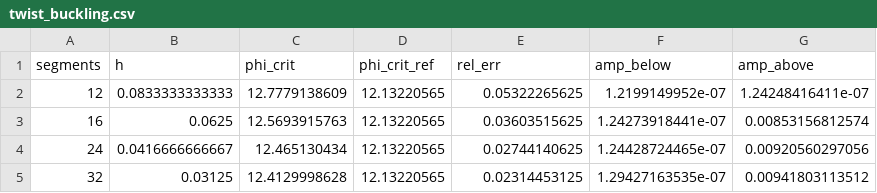
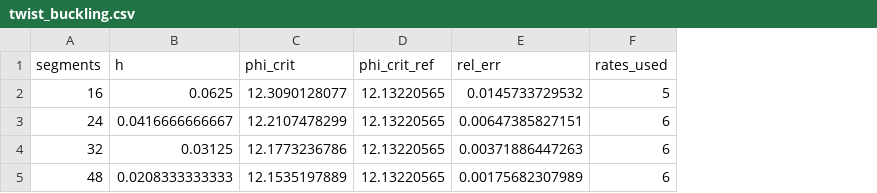
Before and after one commit to ahmedsleem109/RopePhysics, a CSV file: docs/data/twist_buckling.csv, drawn as a sheet; removed rows and columns are numbered as before the commit, all else as after; the diff names each change by its address in the sheet, - before the commit and + after, or states it on an @@ line.

```diff
--- a/docs/data/twist_buckling.csv
+++ b/docs/data/twist_buckling.csv
-column F (amp_below), rows 3-5: 1.24273918441e-07 | 1.24428724465e-07 | 1.29427163535e-07
-column G (amp_above), rows 3-5: 0.00853156812574 | 0.00920560297056 | 0.00941803113512
+column F (rates_used), rows 2-4: 5 | 6 | 6
-row 2: 12 | 0.0833333333333 | 12.7779138609 | 12.13220565 | 0.05322265625 | 1.2199149952e-07 | 1.24248416411e-07
-C2 (phi_crit): 12.5693915763
+C2 (phi_crit): 12.3090128077
-E2 (rel_err): 0.03603515625
+E2 (rel_err): 0.0145733729532
-C3 (phi_crit): 12.465130434
+C3 (phi_crit): 12.2107478299
-E3 (rel_err): 0.02744140625
+E3 (rel_err): 0.00647385827151
-C4 (phi_crit): 12.4129998628
+C4 (phi_crit): 12.1773236786
-E4 (rel_err): 0.02314453125
+E4 (rel_err): 0.00371886447263
+row 5: 48 | 0.0208333333333 | 12.1535197889 | 12.13220565 | 0.00175682307989 | 6
```
Also changed, not shown: 8 other files.
